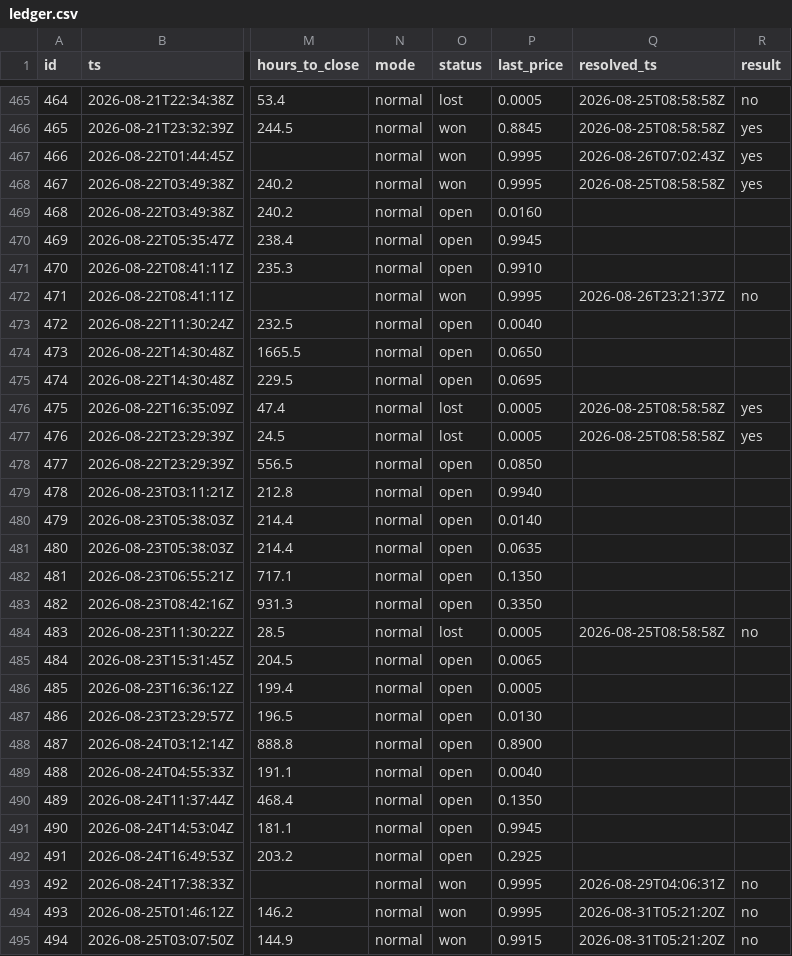
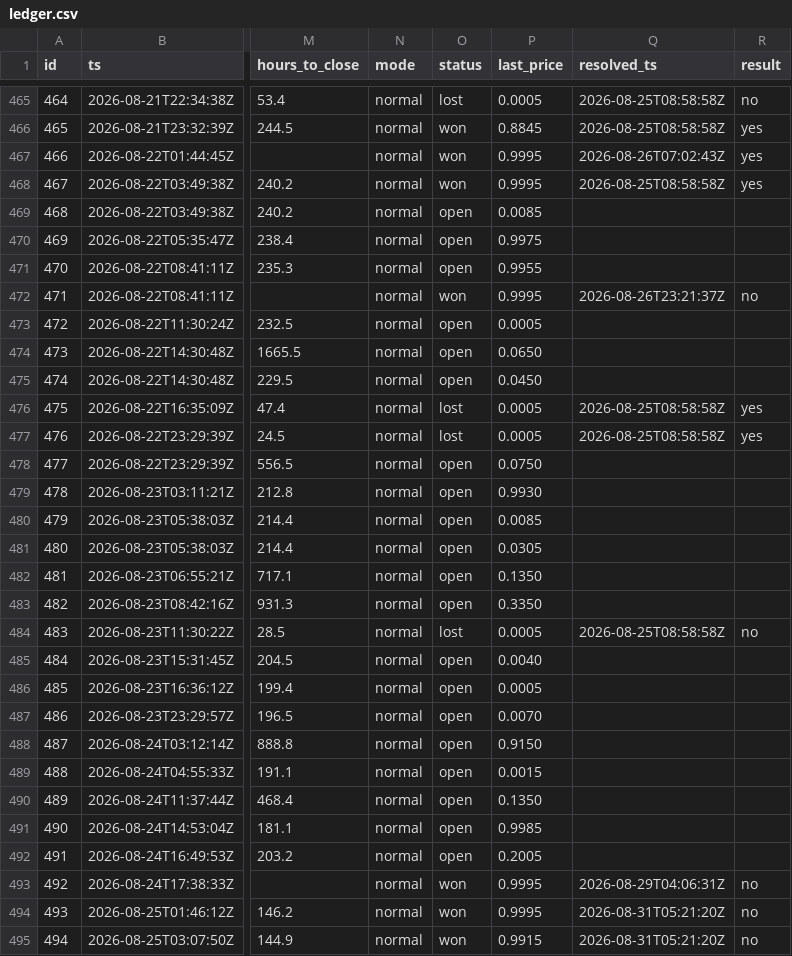
Before and after one commit to akadigari/tipoff, a CSV file: ledger/ledger.csv, drawn as a sheet; only a part is shown, gaps mark what is left out; the diff covers the shown part only; the diff names each change by its address in the sheet, - before the commit and + after, or states it on an @@ line.

```diff
--- a/ledger/ledger.csv
+++ b/ledger/ledger.csv
-P469 (last_price): 0.0160
+P469 (last_price): 0.0085
-P470 (last_price): 0.9945
+P470 (last_price): 0.9975
-P471 (last_price): 0.9910
+P471 (last_price): 0.9955
-P473 (last_price): 0.0040
+P473 (last_price): 0.0005
-P475 (last_price): 0.0695
+P475 (last_price): 0.0450
-P478 (last_price): 0.0850
+P478 (last_price): 0.0750
-P479 (last_price): 0.9940
+P479 (last_price): 0.9930
-P480 (last_price): 0.0140
+P480 (last_price): 0.0085
-P481 (last_price): 0.0635
+P481 (last_price): 0.0305
-P485 (last_price): 0.0065
+P485 (last_price): 0.0040
-P487 (last_price): 0.0130
+P487 (last_price): 0.0070
-P488 (last_price): 0.8900
+P488 (last_price): 0.9150
-P489 (last_price): 0.0040
+P489 (last_price): 0.0015
-P491 (last_price): 0.9945
+P491 (last_price): 0.9985
-P492 (last_price): 0.2925
+P492 (last_price): 0.2005
```
Also changed, not shown: 74 edited cells elsewhere in this file, 6 other files.
